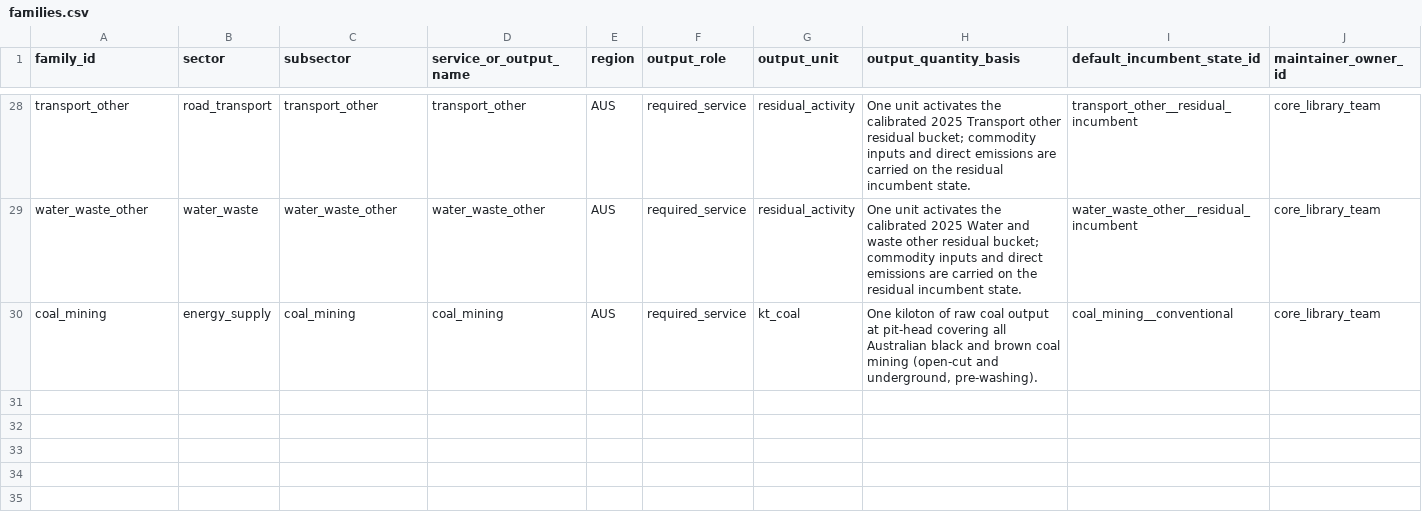
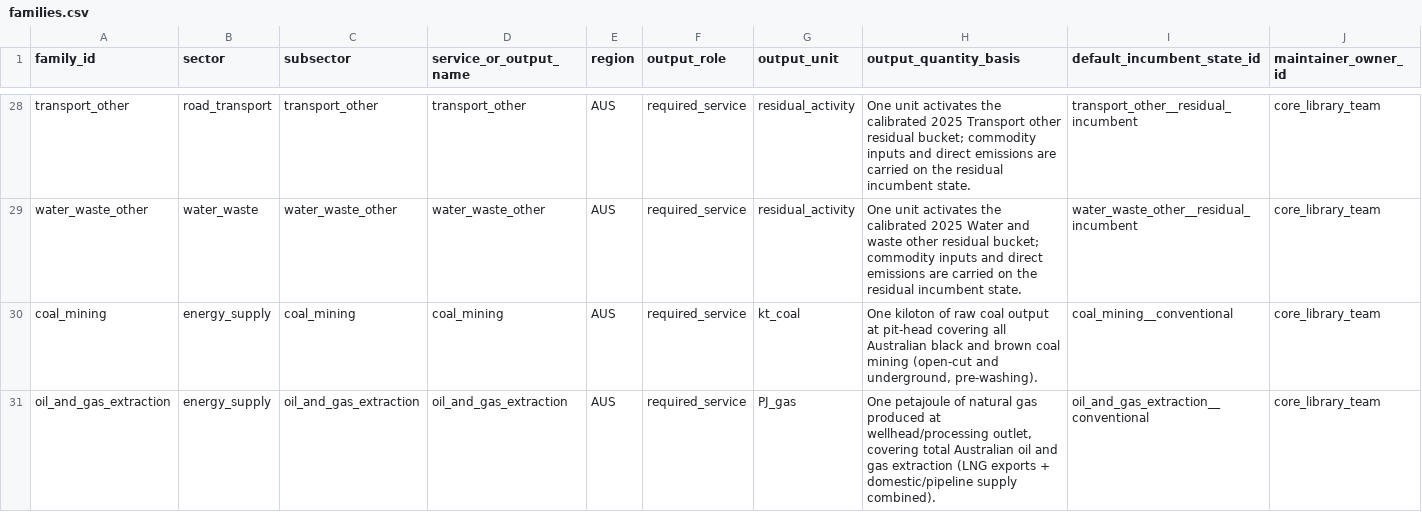
Before and after one commit to austimes/simple-msm, a CSV file: sector_trajectory_library/shared/families.csv, drawn as a sheet; only a part is shown, gaps mark what is left out; rows hold the shown columns only; the diff names each change by its address in the sheet, - before the commit and + after, or states it on an @@ line.

Commit message:
added oil and gas extraction sector

```diff
--- a/sector_trajectory_library/shared/families.csv
+++ b/sector_trajectory_library/shared/families.csv
+row 31: oil_and_gas_extraction | energy_supply | oil_and_gas_extraction | oil_and_gas_extraction | AUS | required_service | PJ_gas | One petajoule of natural gas produced at wellhead/processing outlet, covering total Australian oil and gas extraction (LNG exports + domestic/pipeline supply combined). | oil_and_gas_extraction__conventional | core_library_team
```
Also changed, not shown: sector_trajectory_library/shared/demand_growth_curves.csv, sector_trajectory_library/shared/system_structure_members.csv, 11 other files.
